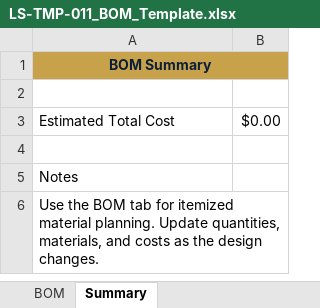
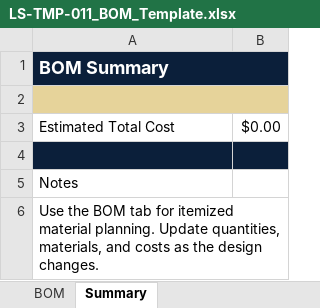
Before and after one commit to lockwoodstem/LockwoodSTEM_V3, an Excel workbook: downloads/editable-xlsx/LS-TMP-011_BOM_Template.xlsx, sheet Summary, drawn as a sheet; values as stored, in another font and other column widths than the file's, no borders; the diff names each change by its address in the sheet, - before the commit and + after, or states it on an @@ line.

```diff
--- a/downloads/editable-xlsx/LS-TMP-011_BOM_Template.xlsx (sheet Summary)
+++ b/downloads/editable-xlsx/LS-TMP-011_BOM_Template.xlsx (sheet Summary)
@@ A1 fill: #C8A24A → #0B1F3A, text colour: #0B1F3A → #FFFFFF, text size: larger, alignment: center → left @@
-B1 fill: none
+B1 fill: #0B1F3A
-A2:B2 fill: none
+A2:B2 fill: #E6D39A
+A2:B2 merged
-A4:B4 fill: none
+A4:B4 fill: #0B1F3A
```
Also changed, not shown: sheet BOM, downloads/editable-xlsx/LS-TMP-005_Decision_Matrix.xlsx, downloads/editable-xlsx/LS-TMP-017_Test_Data_Table.xlsx, 57 other files.
